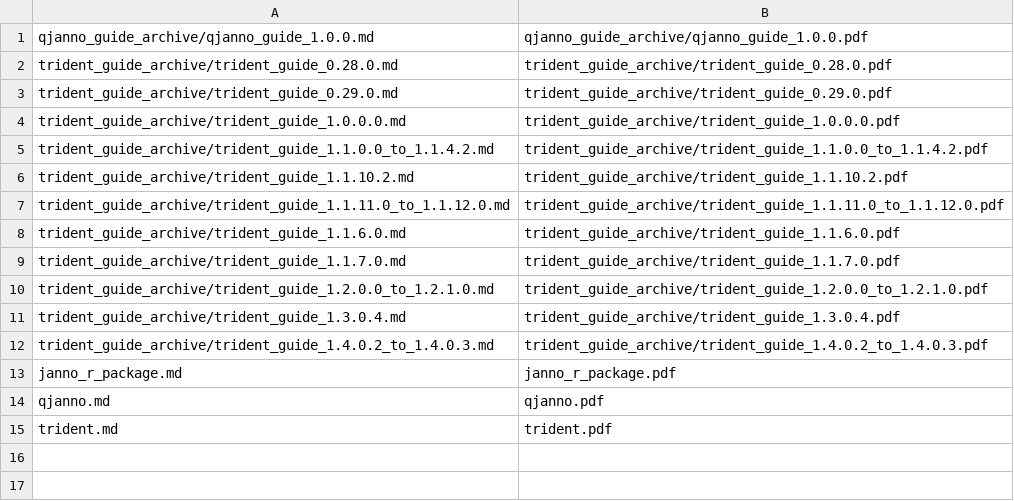
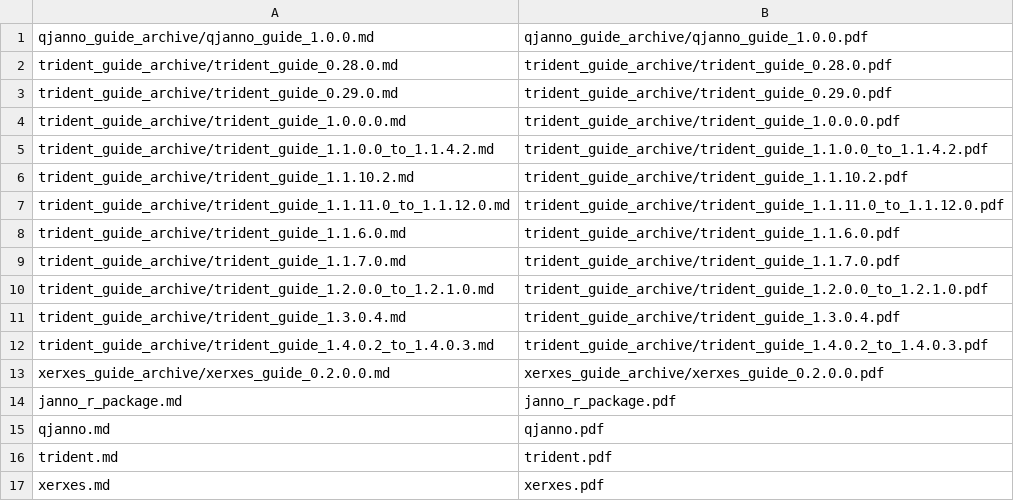
Before and after one commit to poseidon-framework/poseidon-framework.github.io, a TSV file: pdf_conversion/pdf_conversion_list.tsv, drawn as a sheet; the diff names each change by its address in the sheet, - before the commit and + after, or states it on an @@ line.

Commit message:
created a guide archive for xerxes and hooked it into the .pdf generation workflow

```diff
--- a/pdf_conversion/pdf_conversion_list.tsv
+++ b/pdf_conversion/pdf_conversion_list.tsv
+row 13: xerxes_guide_archive/xerxes_guide_0.2.0.0.md | xerxes_guide_archive/xerxes_guide_0.2.0.0.pdf
+row 17: xerxes.md | xerxes.pdf
```
Also changed, not shown: 2 other files.
